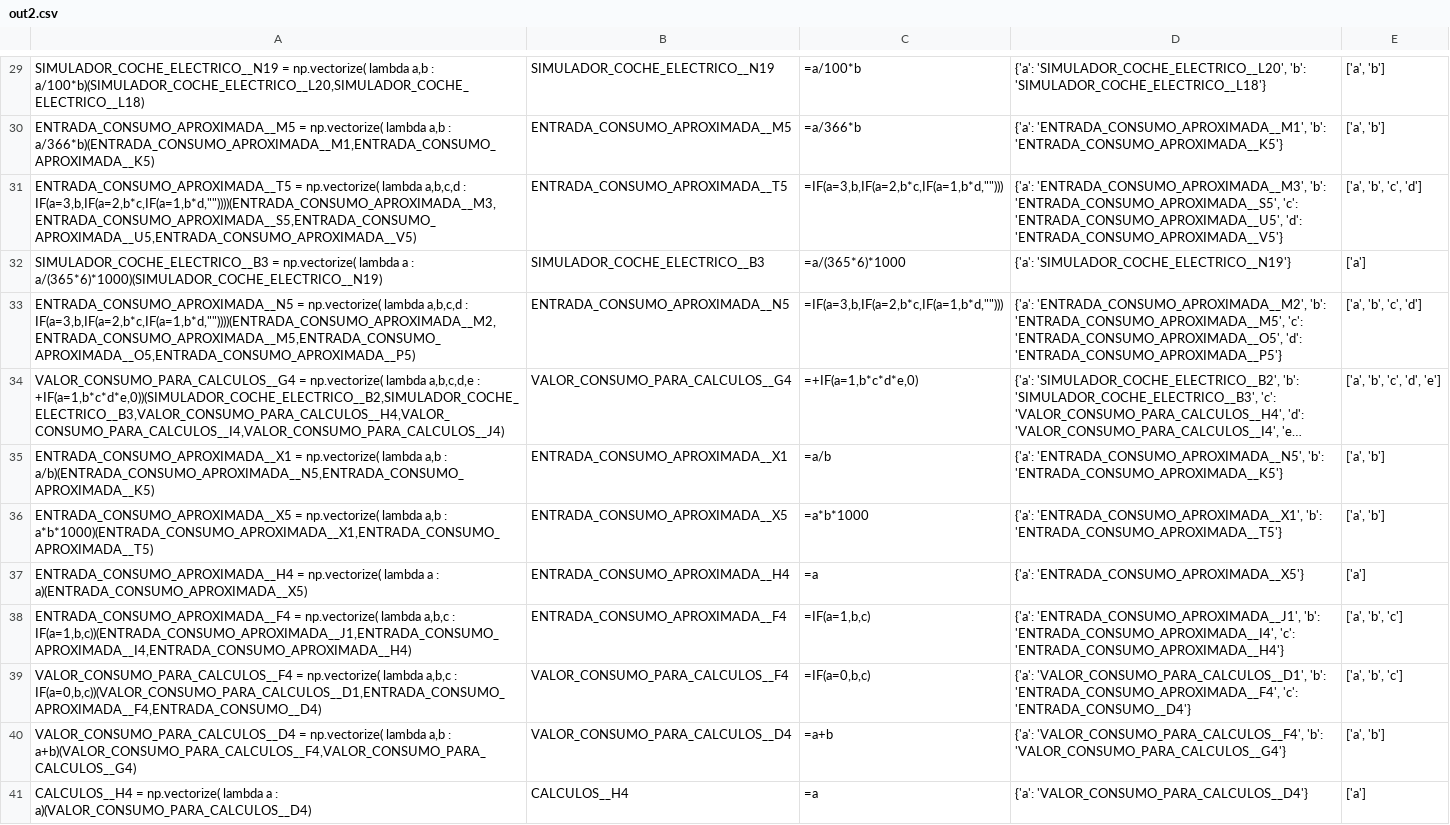
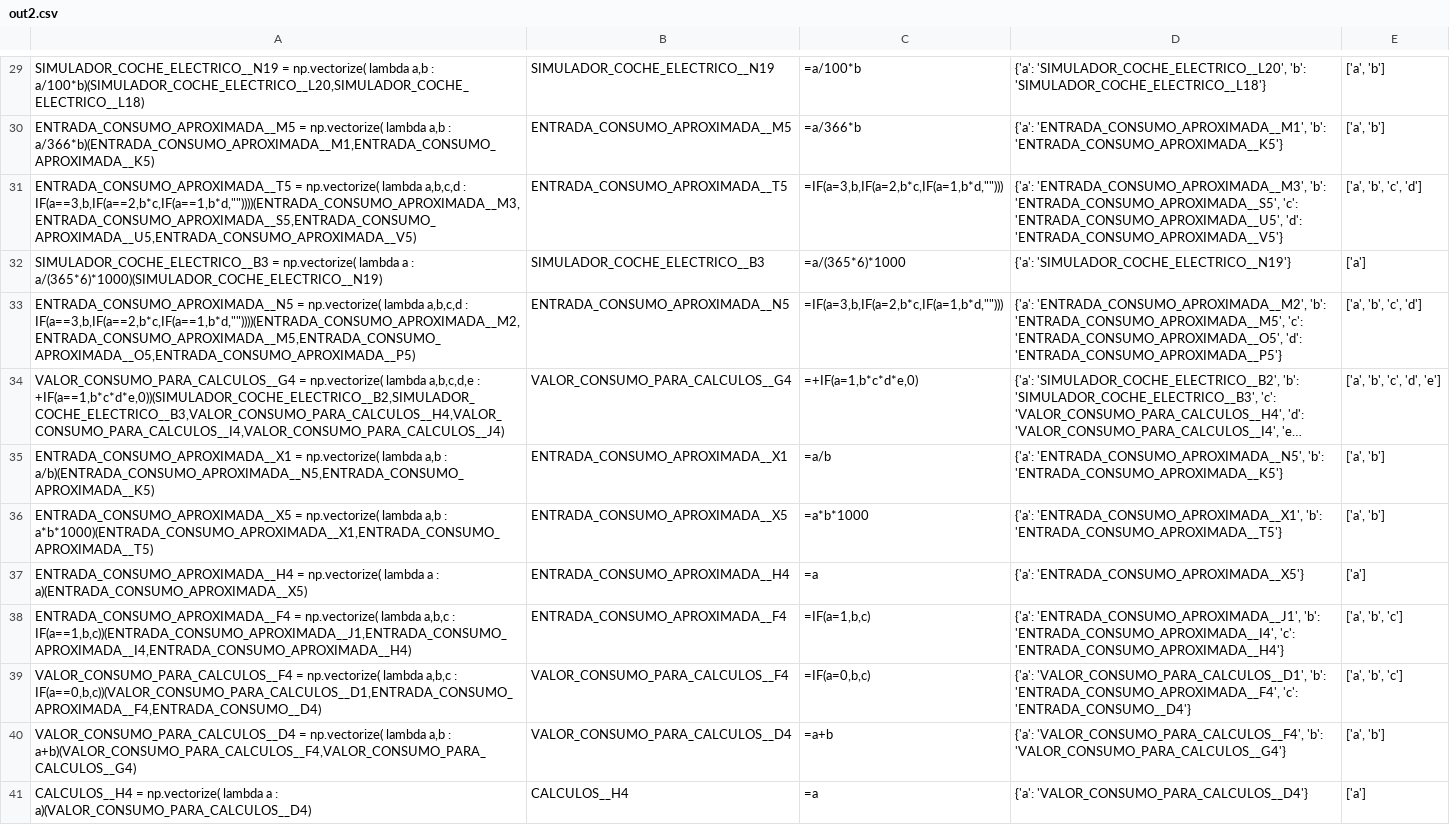
Before and after one commit to yellowmachine/extraer-calculadora-solar, a CSV file: out2.csv, drawn as a sheet; only a part is shown, gaps mark what is left out; long unchanged cells end in …; the diff names each change by its address in the sheet, - before the commit and + after, or states it on an @@ line.

```diff
--- a/out2.csv
+++ b/out2.csv
-A31: …a,b,c,d : IF(a=3,b,IF(a=2,b*c,IF(a=1,b*d,""))))(ENTRADA_CONSUMO_APROXIMADA__M3,ENTRADA_CONSUMO_APROXIMADA__S5,ENTRADA_CONSUMO_APROXIMADA__U5,ENTRADA_CONSUMO_APROXIMADA__V5)
+A31: …a,b,c,d : IF(a==3,b,IF(a==2,b*c,IF(a==1,b*d,""))))(ENTRADA_CONSUMO_APROXIMADA__M3,ENTRADA_CONSUMO_APROXIMADA__S5,ENTRADA_CONSUMO_APROXIMADA__U5,ENTRADA_CONSUMO_APROXIMADA__V5)
-A33: …a,b,c,d : IF(a=3,b,IF(a=2,b*c,IF(a=1,b*d,""))))(ENTRADA_CONSUMO_APROXIMADA__M2,ENTRADA_CONSUMO_APROXIMADA__M5,ENTRADA_CONSUMO_APROXIMADA__O5,ENTRADA_CONSUMO_APROXIMADA__P5)
+A33: …a,b,c,d : IF(a==3,b,IF(a==2,b*c,IF(a==1,b*d,""))))(ENTRADA_CONSUMO_APROXIMADA__M2,ENTRADA_CONSUMO_APROXIMADA__M5,ENTRADA_CONSUMO_APROXIMADA__O5,ENTRADA_CONSUMO_APROXIMADA__P5)
-A34: …a,b,c,d,e : +IF(a=1,b*c*d*e,0))(SIMULADOR_COCHE_ELECTRICO__B2,SIMULADOR_COCHE_ELECTRICO__B3,VALOR_CONSUMO_PARA_CALCULOS__H4,VALOR_CONSUMO_PARA_CALCULOS__I4,VALOR_CONSUMO_PARA_CALCULOS__J4)
+A34: …a,b,c,d,e : +IF(a==1,b*c*d*e,0))(SIMULADOR_COCHE_ELECTRICO__B2,SIMULADOR_COCHE_ELECTRICO__B3,VALOR_CONSUMO_PARA_CALCULOS__H4,VALOR_CONSUMO_PARA_CALCULOS__I4,VALOR_CONSUMO_PARA_CALCULOS__J4)
-A38: …a,b,c : IF(a=1,b,c))(ENTRADA_CONSUMO_APROXIMADA__J1,ENTRADA_CONSUMO_APROXIMADA__I4,ENTRADA_CONSUMO_APROXIMADA__H4)
+A38: …a,b,c : IF(a==1,b,c))(ENTRADA_CONSUMO_APROXIMADA__J1,ENTRADA_CONSUMO_APROXIMADA__I4,ENTRADA_CONSUMO_APROXIMADA__H4)
-A39: …a,b,c : IF(a=0,b,c))(VALOR_CONSUMO_PARA_CALCULOS__D1,ENTRADA_CONSUMO_APROXIMADA__F4,ENTRADA_CONSUMO__D4)
+A39: …a,b,c : IF(a==0,b,c))(VALOR_CONSUMO_PARA_CALCULOS__D1,ENTRADA_CONSUMO_APROXIMADA__F4,ENTRADA_CONSUMO__D4)
```
Also changed, not shown: 4 other files.
